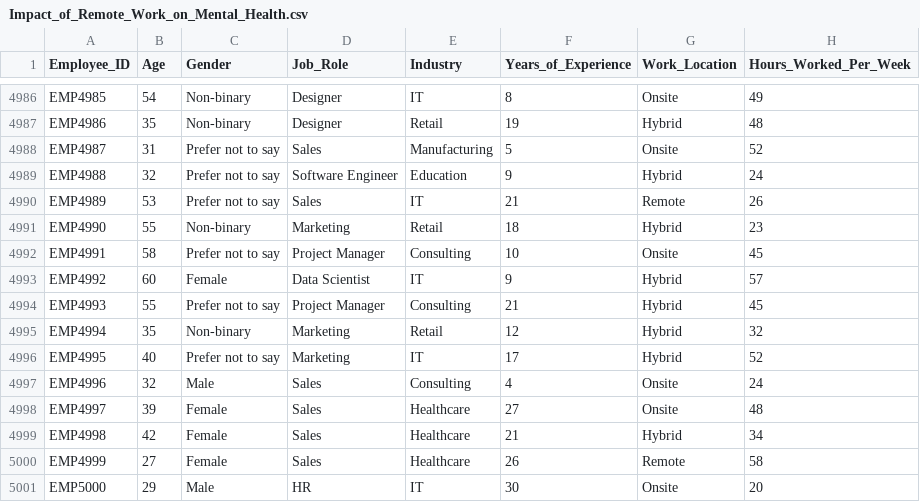
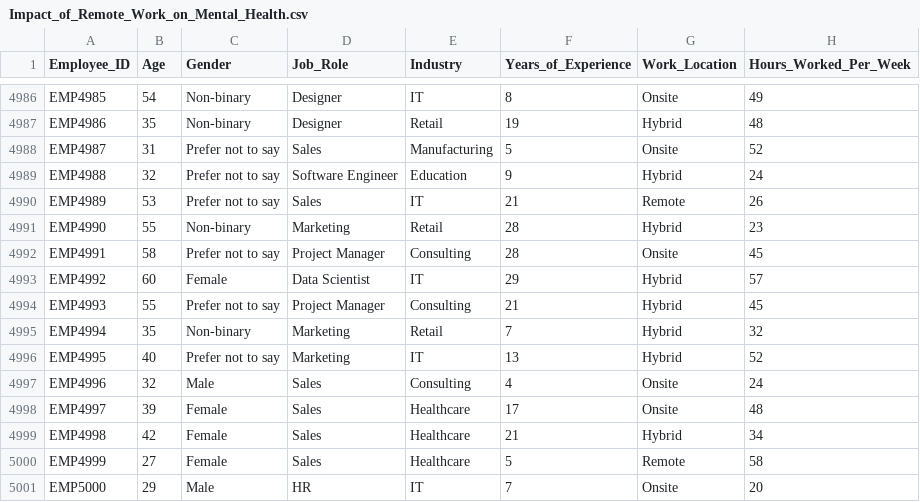
Before and after one commit to gladwin-bengar/machine-learning-project, a CSV file: Impact_of_Remote_Work_on_Mental_Health.csv, drawn as a sheet; only a part is shown, gaps mark what is left out; the diff names each change by its address in the sheet, - before the commit and + after, or states it on an @@ line.

Commit message:
Add files via upload

```diff
--- a/Impact_of_Remote_Work_on_Mental_Health.csv
+++ b/Impact_of_Remote_Work_on_Mental_Health.csv
-F4991 (Years_of_Experience): 18
+F4991 (Years_of_Experience): 28
-F4992 (Years_of_Experience): 10
+F4992 (Years_of_Experience): 28
-F4993 (Years_of_Experience): 9
+F4993 (Years_of_Experience): 29
-F4995 (Years_of_Experience): 12
+F4995 (Years_of_Experience): 7
-F4996 (Years_of_Experience): 17
+F4996 (Years_of_Experience): 13
-F4998 (Years_of_Experience): 27
+F4998 (Years_of_Experience): 17
-F5000 (Years_of_Experience): 26
+F5000 (Years_of_Experience): 5
-F5001 (Years_of_Experience): 30
+F5001 (Years_of_Experience): 7
```
